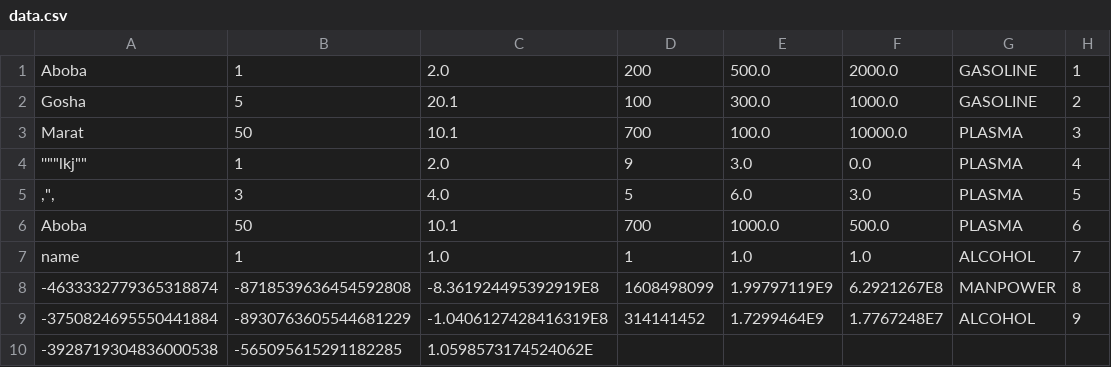
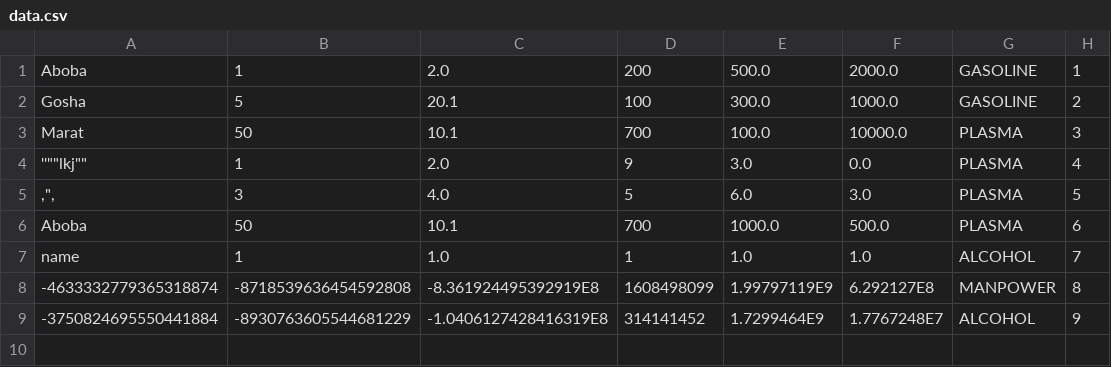
Before and after one commit to Nafine/PROG-LABS, a CSV file: lab6/ext/data.csv, drawn as a sheet.

```diff
--- a/lab6/ext/data.csv
+++ b/lab6/ext/data.csv
@@ -7,4 +7,3 @@ Aboba,50,10.1,700,1000.0,500.0,PLASMA,6
 name,1,1.0,1,1.0,1.0,ALCOHOL,7
--4633332779365318874,-8718539636454592808,-8.361924495392919E8,1608498099,1.99797119E9,6.2921267E8,MANPOWER,8
+-4633332779365318874,-8718539636454592808,-8.361924495392919E8,1608498099,1.99797119E9,6.292127E8,MANPOWER,8
 -3750824695550441884,-8930763605544681229,-1.0406127428416319E8,314141452,1.7299464E9,1.7767248E7,ALCOHOL,9
--3928719304836000538,-565095615291182285,1.0598573174524062E
```
Also changed, not shown: lab5/ext/data.csv, 20 other files.
